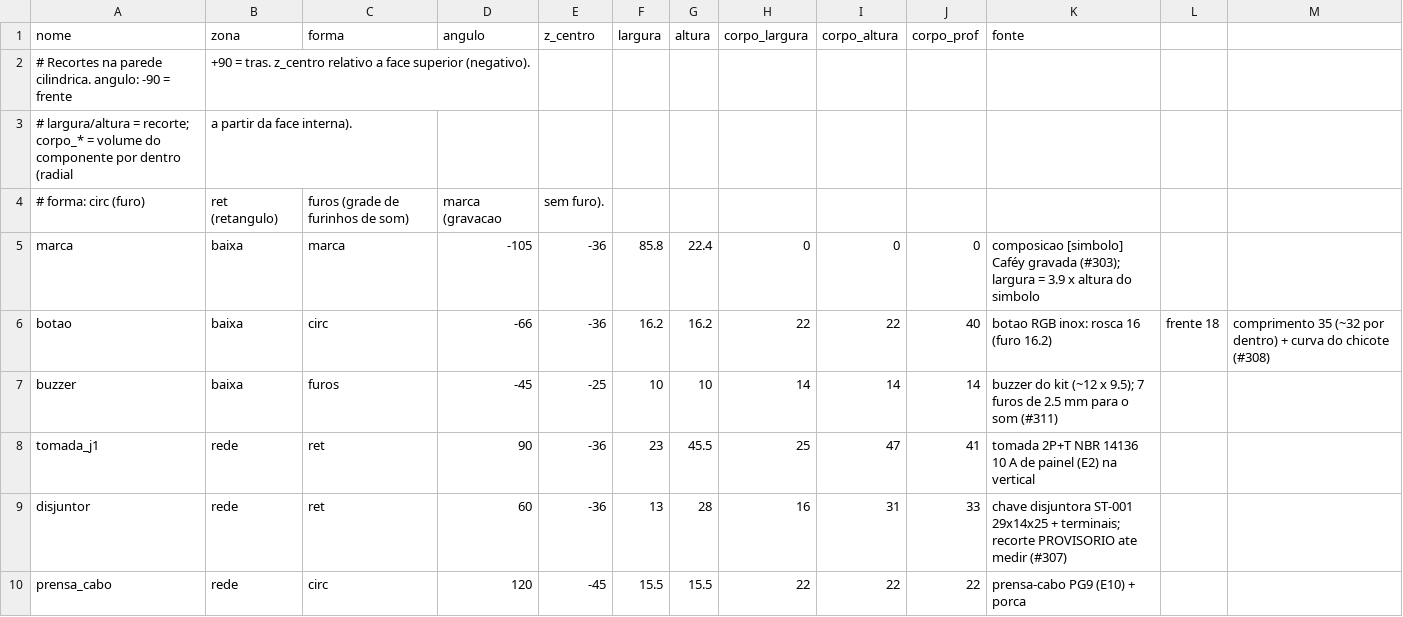
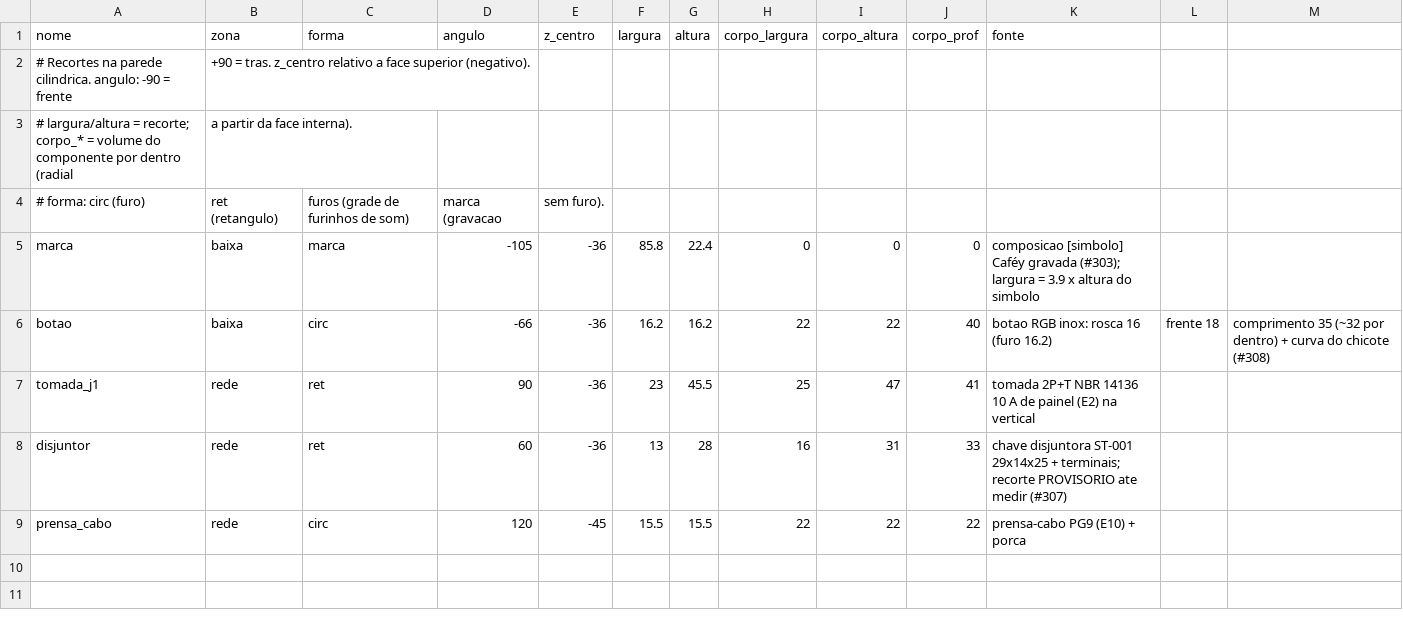
Before and after one commit to Tavaressan/cafey, a CSV file: mechanical/circular/aberturas.csv, drawn as a sheet.

```diff
--- a/mechanical/circular/aberturas.csv
+++ b/mechanical/circular/aberturas.csv
@@ -6,3 +6,2 @@ marca,baixa,marca,-105,-36,85.8,22.4,0,0,0,composicao [simbolo] Caféy gravada (
 botao,baixa,circ,-66,-36,16.2,16.2,22,22,40,botao RGB inox: rosca 16 (furo 16.2), frente 18, comprimento 35 (~32 por dentro) + curva do chicote (#308)
-buzzer,baixa,furos,-45,-25,10,10,14,14,14,buzzer do kit (~12 x 9.5); 7 furos de 2.5 mm para o som (#311)
 tomada_j1,rede,ret,90,-36,23,45.5,25,47,41,tomada 2P+T NBR 14136 10 A de painel (E2) na vertical
```
Also changed, not shown: mechanical/circular/componentes.csv, 5 other files.
